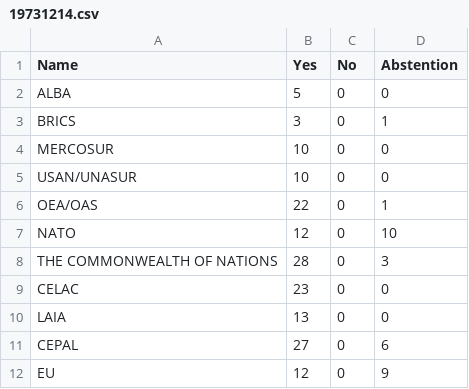
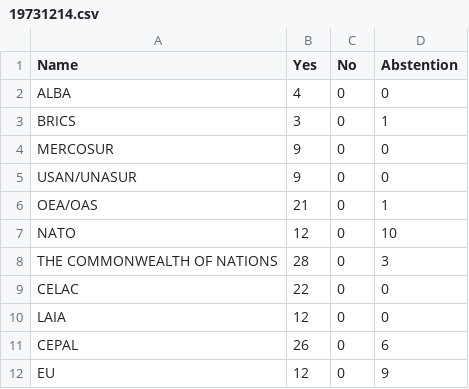
Before and after one commit to lszperling/masteruppsatsir, a CSV file: stats/19731214.csv, drawn as a sheet.

```diff
--- a/stats/19731214.csv
+++ b/stats/19731214.csv
@@ -1,12 +1,12 @@
 Name,Yes,No,Abstention
-ALBA ,5,0,0
+ALBA ,4,0,0
 BRICS ,3,0,1
-MERCOSUR ,10,0,0
-USAN/UNASUR ,10,0,0
-OEA/OAS ,22,0,1
+MERCOSUR ,9,0,0
+USAN/UNASUR ,9,0,0
+OEA/OAS ,21,0,1
 NATO ,12,0,10
 THE COMMONWEALTH OF NATIONS  ,28,0,3
-CELAC ,23,0,0
-LAIA ,13,0,0
-CEPAL ,27,0,6
+CELAC ,22,0,0
+LAIA ,12,0,0
+CEPAL ,26,0,6
 EU ,12,0,9
```
Also changed, not shown: stats/19601214.csv, stats/19611127.csv, 22 other files.
